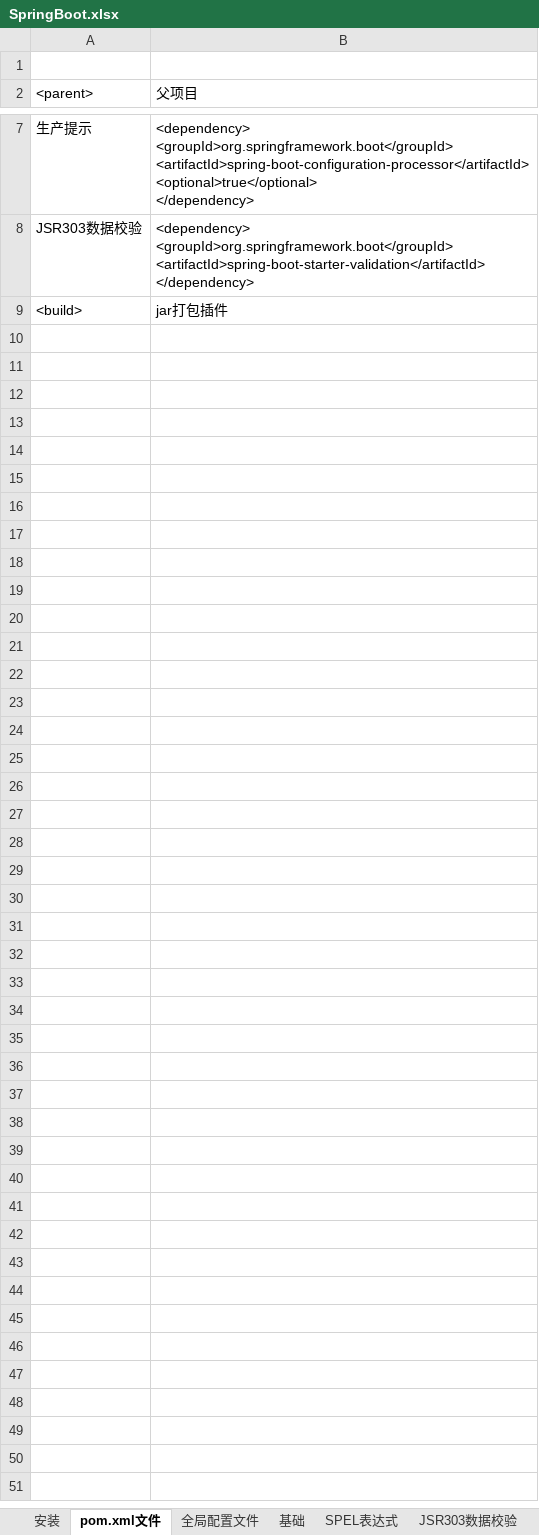
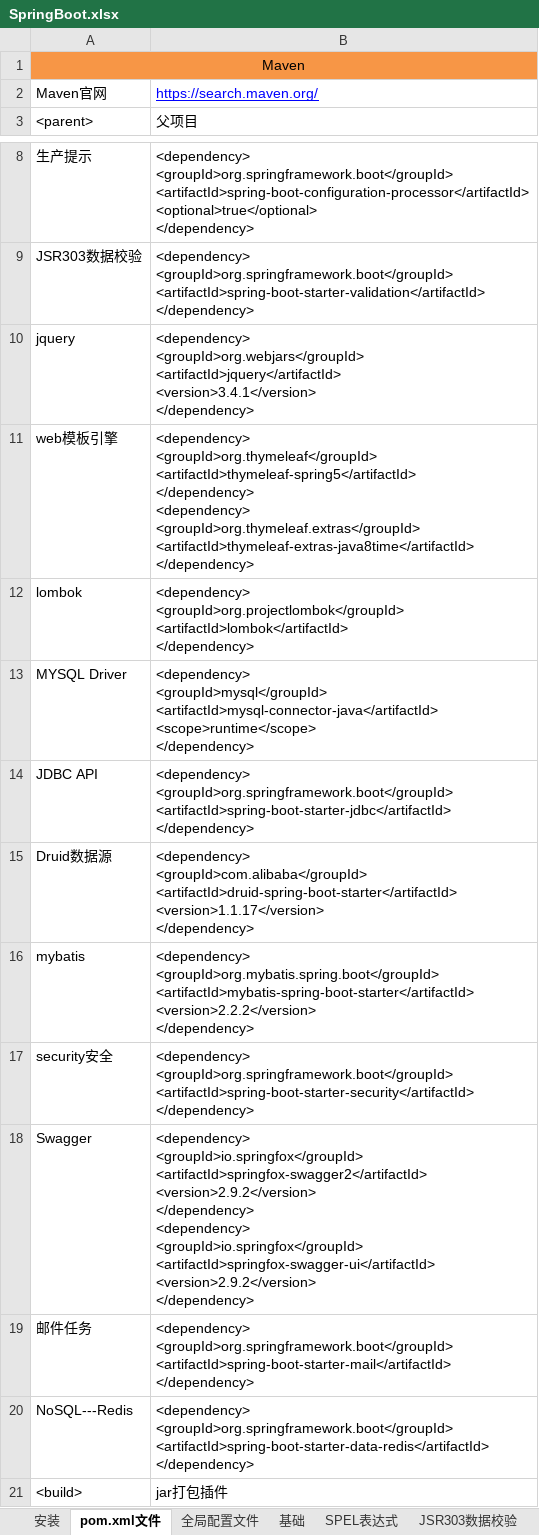
Before and after one commit to sunsetFog/record, an Excel workbook: java/SpringBoot.xlsx, sheet pom.xml文件, drawn as a sheet; only a part is shown, gaps mark what is left out; values as stored, in another font and other column widths than the file's, no borders; ↵ is a line break in a cell; the diff names each change by its address in the sheet, - before the commit and + after, or states it on an @@ line.

```diff
--- a/java/SpringBoot.xlsx (sheet pom.xml文件)
+++ b/java/SpringBoot.xlsx (sheet pom.xml文件)
-A1: (empty)
+A1: Maven
-A1:B1 fill: none
+A1:B1 fill: #F79646
+A1:B1 merged
+row 2: Maven官网 | https://search.maven.org/
+row 10: jquery | <dependency> ↵ <groupId>org.webjars</groupId> ↵ <artifactId>jquery</artifactId> ↵ <version>3.4.1</version> ↵ </dependency>
+row 11: web模板引擎 | <dependency> ↵ <groupId>org.thymeleaf</groupId> ↵ <artifactId>thymeleaf-spring5</artifactId> ↵ </dependency> ↵ <dependency> ↵ <groupId>org.thymeleaf.extras</groupId> ↵ <artifactId>thymeleaf-extras-java8time</artifactId> ↵ </dependency>
+row 12: lombok | <dependency> ↵ <groupId>org.projectlombok</groupId> ↵ <artifactId>lombok</artifactId> ↵ </dependency>
+row 13: MYSQL Driver | <dependency> ↵ <groupId>mysql</groupId> ↵ <artifactId>mysql-connector-java</artifactId> ↵ <scope>runtime</scope> ↵ </dependency>
+row 14: JDBC API | <dependency> ↵ <groupId>org.springframework.boot</groupId> ↵ <artifactId>spring-boot-starter-jdbc</artifactId> ↵ </dependency>
+row 15: Druid数据源 | <dependency> ↵ <groupId>com.alibaba</groupId> ↵ <artifactId>druid-spring-boot-starter</artifactId> ↵ <version>1.1.17</version> ↵ </dependency>
+row 16: mybatis | <dependency> ↵ <groupId>org.mybatis.spring.boot</groupId> ↵ <artifactId>mybatis-spring-boot-starter</artifactId> ↵ <version>2.2.2</version> ↵ </dependency>
+row 17: security安全 | <dependency> ↵ <groupId>org.springframework.boot</groupId> ↵ <artifactId>spring-boot-starter-security</artifactId> ↵ </dependency>
+row 18: Swagger | <dependency> ↵ <groupId>io.springfox</groupId> ↵ <artifactId>springfox-swagger2</artifactId> ↵ <version>2.9.2</version> ↵ </dependency> ↵ <dependency> ↵ <groupId>io.springfox</groupId> ↵ <artifactId>springfox-swagger-ui</artifactId> ↵ <version>2.9.2</version> ↵ </dependency>
+row 19: 邮件任务 | <dependency> ↵ <groupId>org.springframework.boot</groupId> ↵ <artifactId>spring-boot-starter-mail</artifactId> ↵ </dependency>
+row 20: NoSQL---Redis | <dependency> ↵ <groupId>org.springframework.boot</groupId> ↵ <artifactId>spring-boot-starter-data-redis</artifactId> ↵ </dependency>
```
Also changed, not shown: sheet 安装, sheet 全局配置文件, sheet SPEL表达式, other sheet tabs, Lvans&Rafael/GCS02.xlsx, humor/baihua.xlsx, 17 other files.
